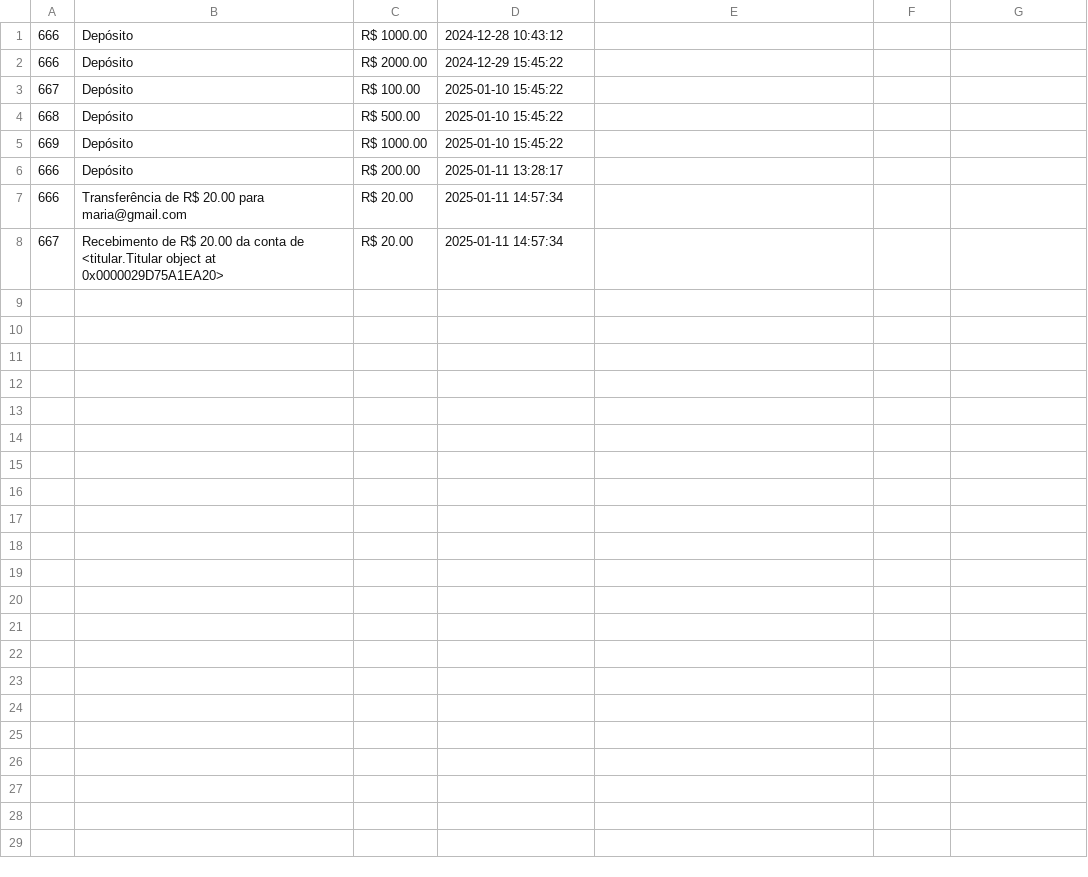
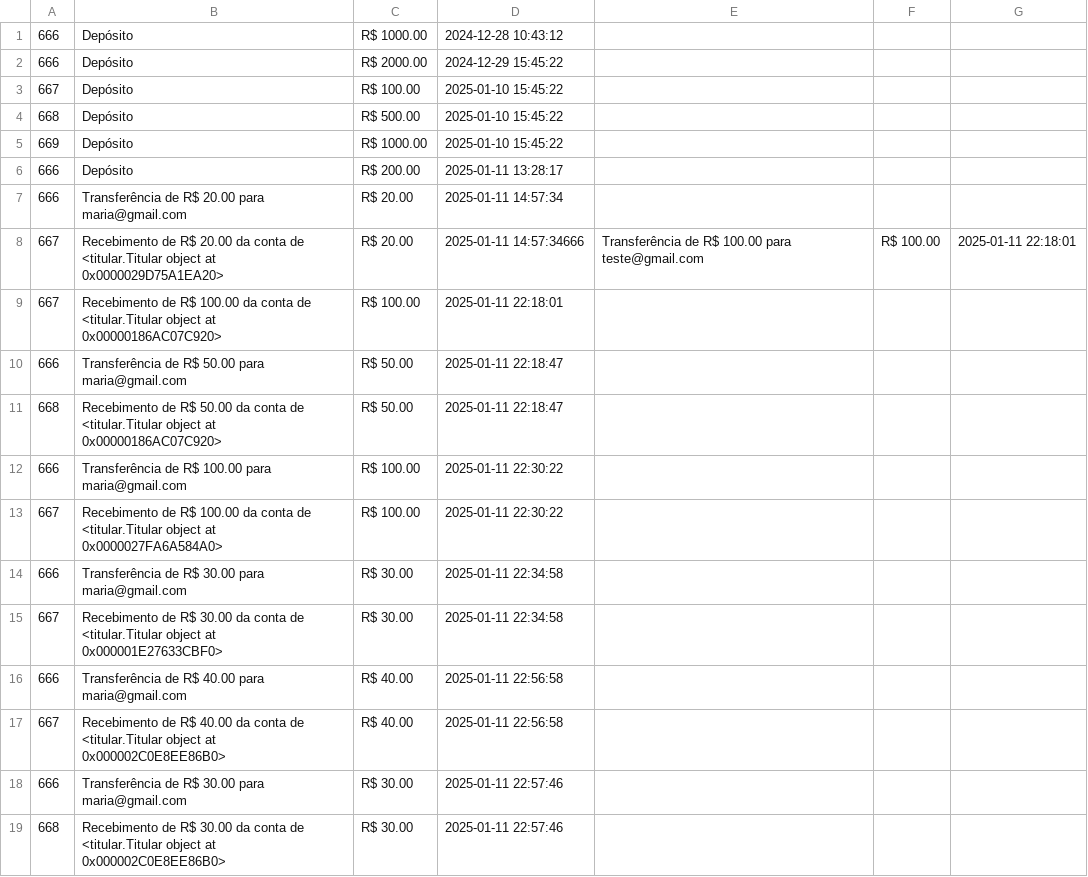
Before and after one commit to joaoalves31/ProjetoPOO, a CSV file: transacoes.csv, drawn as a sheet.

Commit message:
atualiza saldo conta destino
atualiza saldo conta destino

```diff
--- a/transacoes.csv
+++ b/transacoes.csv
@@ -7,2 +7,13 @@
 666,Transferência de R$ 20.00 para maria@gmail.com,R$ 20.00,2025-01-11 14:57:34
-667,Recebimento de R$ 20.00 da conta de <titular.Titular object at 0x0000029D75A1EA20>,R$ 20.00,2025-01-11 14:57:34
+667,Recebimento de R$ 20.00 da conta de <titular.Titular object at 0x0000029D75A1EA20>,R$ 20.00,2025-01-11 14:57:34666,Transferência de R$ 100.00 para teste@gmail.com,R$ 100.00,2025-01-11 22:18:01
+667,Recebimento de R$ 100.00 da conta de <titular.Titular object at 0x00000186AC07C920>,R$ 100.00,2025-01-11 22:18:01
+666,Transferência de R$ 50.00 para maria@gmail.com,R$ 50.00,2025-01-11 22:18:47
+668,Recebimento de R$ 50.00 da conta de <titular.Titular object at 0x00000186AC07C920>,R$ 50.00,2025-01-11 22:18:47
+666,Transferência de R$ 100.00 para maria@gmail.com,R$ 100.00,2025-01-11 22:30:22
+667,Recebimento de R$ 100.00 da conta de <titular.Titular object at 0x0000027FA6A584A0>,R$ 100.00,2025-01-11 22:30:22
+666,Transferência de R$ 30.00 para maria@gmail.com,R$ 30.00,2025-01-11 22:34:58
+667,Recebimento de R$ 30.00 da conta de <titular.Titular object at 0x000001E27633CBF0>,R$ 30.00,2025-01-11 22:34:58
+666,Transferência de R$ 40.00 para maria@gmail.com,R$ 40.00,2025-01-11 22:56:58
+667,Recebimento de R$ 40.00 da conta de <titular.Titular object at 0x000002C0E8EE86B0>,R$ 40.00,2025-01-11 22:56:58
+666,Transferência de R$ 30.00 para maria@gmail.com,R$ 30.00,2025-01-11 22:57:46
+668,Recebimento de R$ 30.00 da conta de <titular.Titular object at 0x000002C0E8EE86B0>,R$ 30.00,2025-01-11 22:57:46
```
Also changed, not shown: 7 other files.
